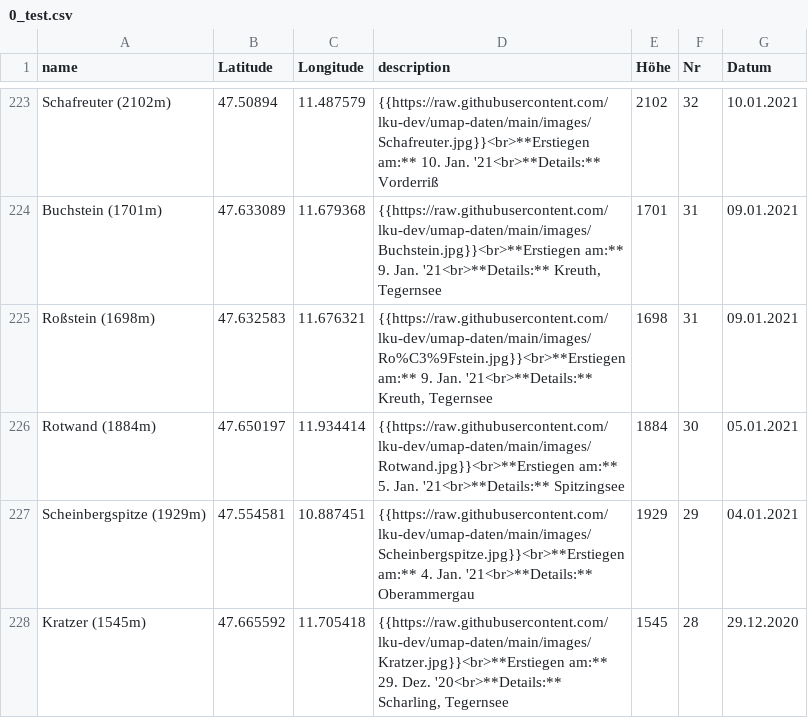
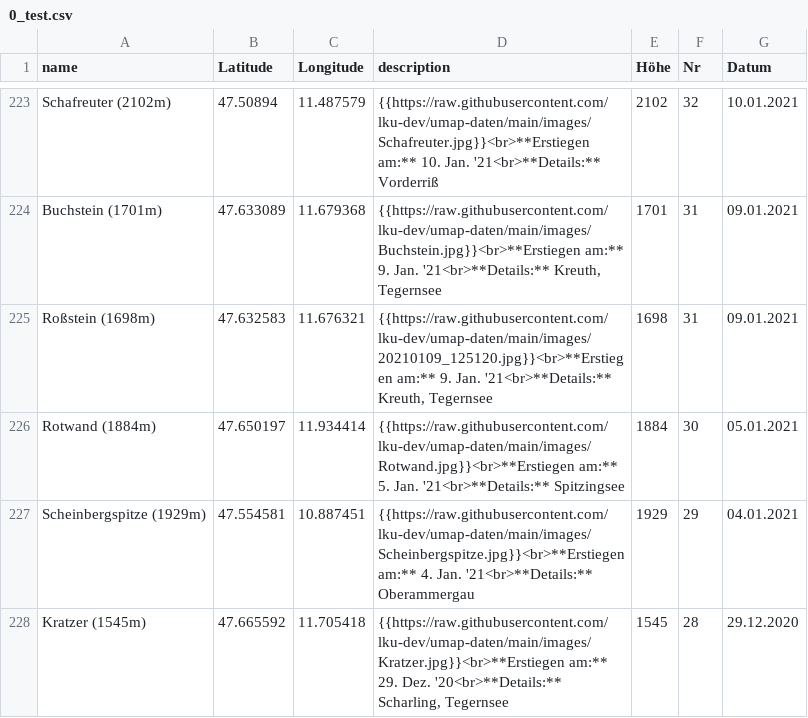
Before and after one commit to lku-dev/umap-daten, a CSV file: csv/0_test.csv, drawn as a sheet; only a part is shown, gaps mark what is left out.

Commit message:
Update CSV via App

```diff
--- a/csv/0_test.csv
+++ b/csv/0_test.csv
@@ -224,3 +224,3 @@ Schafreuter (2102m)|47.50894|11.487579|"{{https://raw.githubusercontent.com/lku-
 Buchstein (1701m)|47.633089|11.679368|"{{https://raw.githubusercontent.com/lku-dev/umap-daten/main/images/Buchstein.jpg}}<br>**Erstiegen am:** 9. Jan. '21<br>**Details:** Kreuth, Tegernsee"|1701|31|09.01.2021
-Roßstein (1698m)|47.632583|11.676321|"{{https://raw.githubusercontent.com/lku-dev/umap-daten/main/images/Ro%C3%9Fstein.jpg}}<br>**Erstiegen am:** 9. Jan. '21<br>**Details:** Kreuth, Tegernsee"|1698|31|09.01.2021
+Roßstein (1698m)|47.632583|11.676321|"{{https://raw.githubusercontent.com/lku-dev/umap-daten/main/images/20210109_125120.jpg}}<br>**Erstiegen am:** 9. Jan. '21<br>**Details:** Kreuth, Tegernsee"|1698|31|09.01.2021
 Rotwand (1884m)|47.650197|11.934414|"{{https://raw.githubusercontent.com/lku-dev/umap-daten/main/images/Rotwand.jpg}}<br>**Erstiegen am:** 5. Jan. '21<br>**Details:** Spitzingsee"|1884|30|05.01.2021
```
